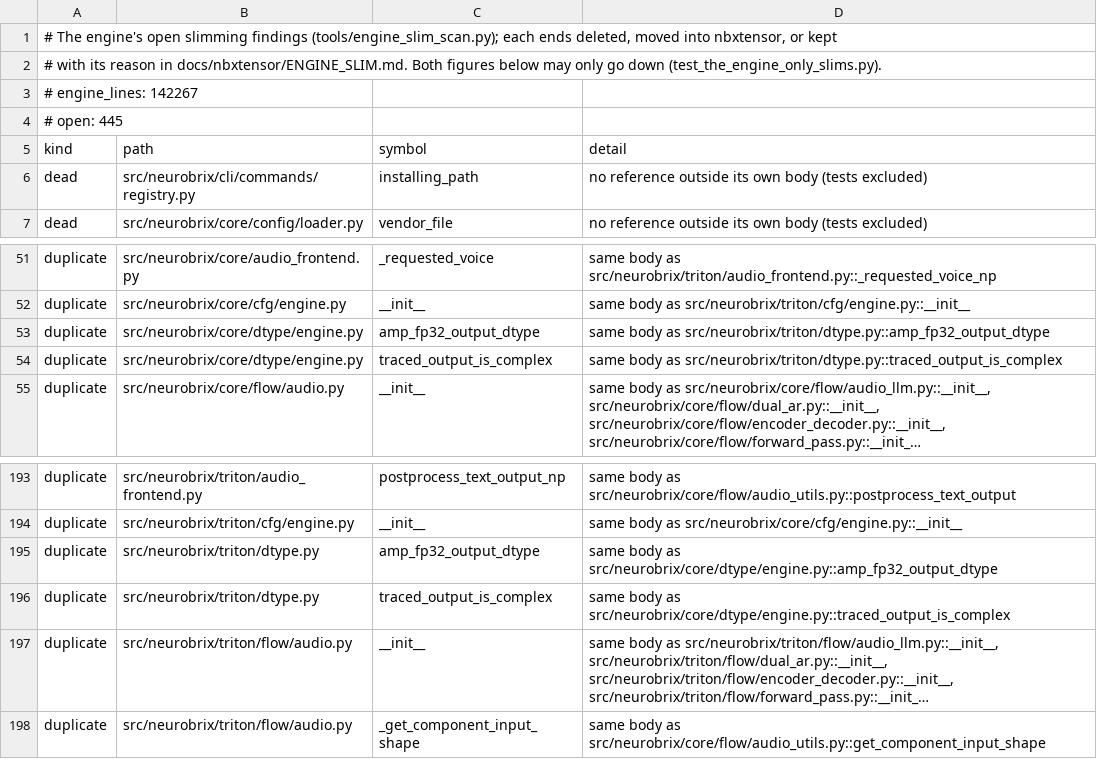
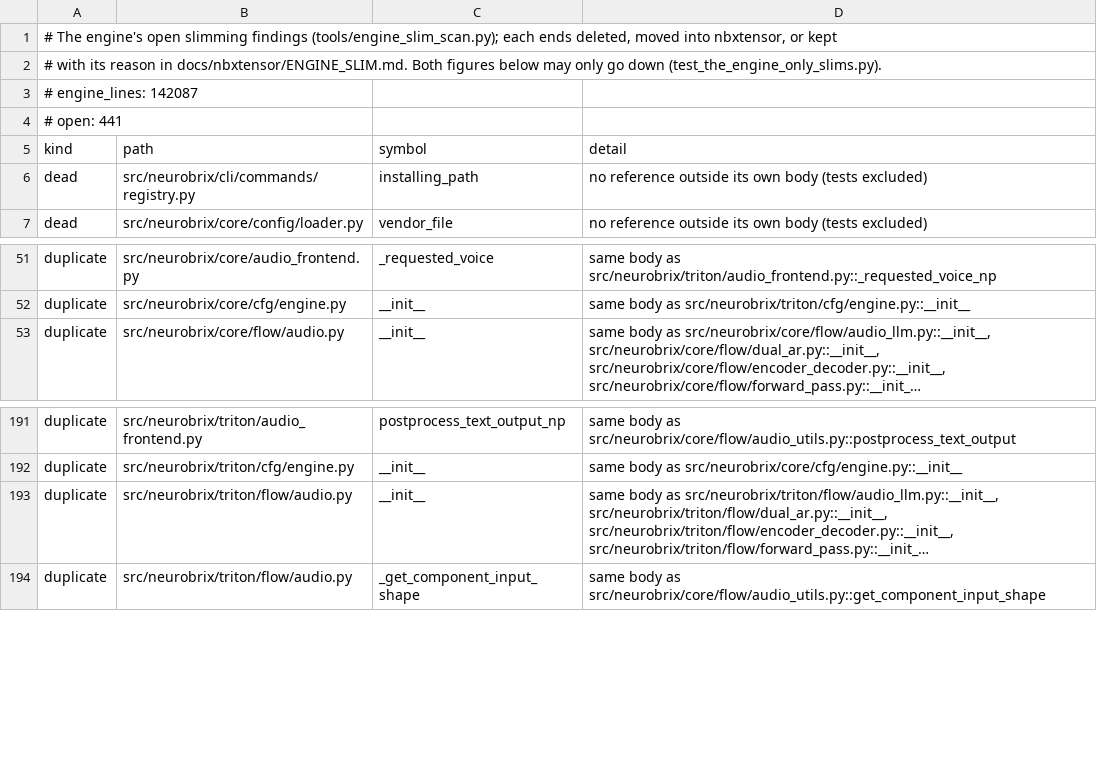
Before and after one commit to NeuroBrix/neurobrix, a TSV file: docs/nbxtensor/engine_slim_list.tsv, drawn as a sheet; only a part is shown, gaps mark what is left out; long unchanged cells end in …; the diff names each change by its address in the sheet, - before the commit and + after, or states it on an @@ line.

Commit message:
engine slim (the Mac's zone, core/dtype + triton/dtype): the op output-dtype rules both engines carried twice (amp_fp32_output_dtype, traced_output_is_complex, traced_output_dtype_name) move into nbxtensor.dtype.outputs; both engines import the one definition, the twin tests now hold one object. Library test seen red (no module); API.md, README example, ENGINE_SLIM Moved — engine 142 267 -> 142 087 lines, open findings 445 -> 441

```diff
--- a/docs/nbxtensor/engine_slim_list.tsv
+++ b/docs/nbxtensor/engine_slim_list.tsv
-A3 (kind): # engine_lines: 142267
+A3 (kind): # engine_lines: 142087
-A4 (kind): # open: 445
+A4 (kind): # open: 441
-row 53: duplicate | src/neurobrix/core/dtype/engine.py | amp_fp32_output_dtype | same body as src/neurobrix/triton/dtype.py::amp_fp32_output_dtype
-row 54: duplicate | src/neurobrix/core/dtype/engine.py | traced_output_is_complex | same body as src/neurobrix/triton/dtype.py::traced_output_is_complex
-row 195: duplicate | src/neurobrix/triton/dtype.py | amp_fp32_output_dtype | same body as src/neurobrix/core/dtype/engine.py::amp_fp32_output_dtype
-row 196: duplicate | src/neurobrix/triton/dtype.py | traced_output_is_complex | same body as src/neurobrix/core/dtype/engine.py::traced_output_is_complex
```
Also changed, not shown: 11 other files.
